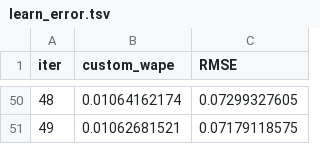
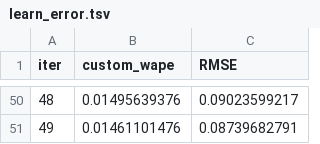
Before and after one commit to IanisPaist/Projects, a TSV file: Lenta-sales-prediction-time-series/catboost_info/learn_error.tsv, drawn as a sheet; only a part is shown, gaps mark what is left out; the diff covers the shown part only.

Commit message:
catboost and first prediction

```diff
--- a/Lenta-sales-prediction-time-series/catboost_info/learn_error.tsv
+++ b/Lenta-sales-prediction-time-series/catboost_info/learn_error.tsv
@@ -50,2 +50,2 @@ iter	custom_wape	RMSE
-48	0.01064162174	0.07299327605
-49	0.01062681521	0.07179118575
+48	0.01495639376	0.09023599217
+49	0.01461101476	0.08739682791
```
Also changed, not shown: 96 edited cells elsewhere in this file, Lenta-sales-prediction-time-series/catboost_info/time_left.tsv, 8 other files.
